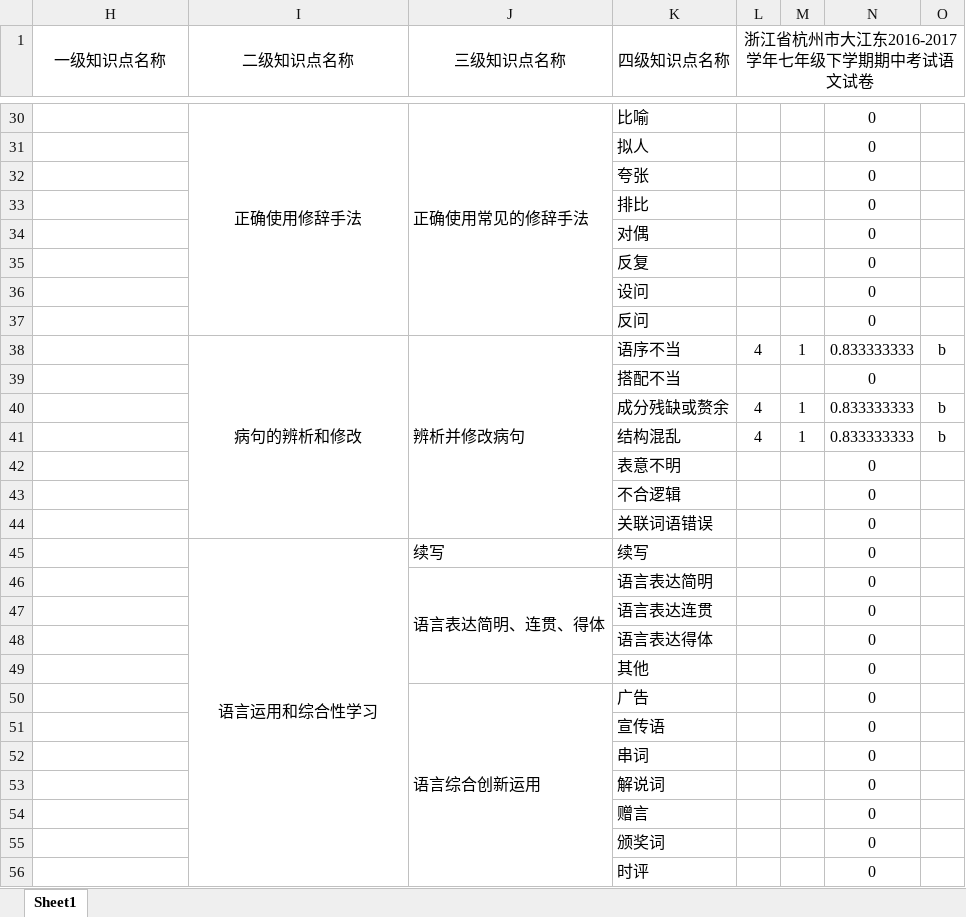
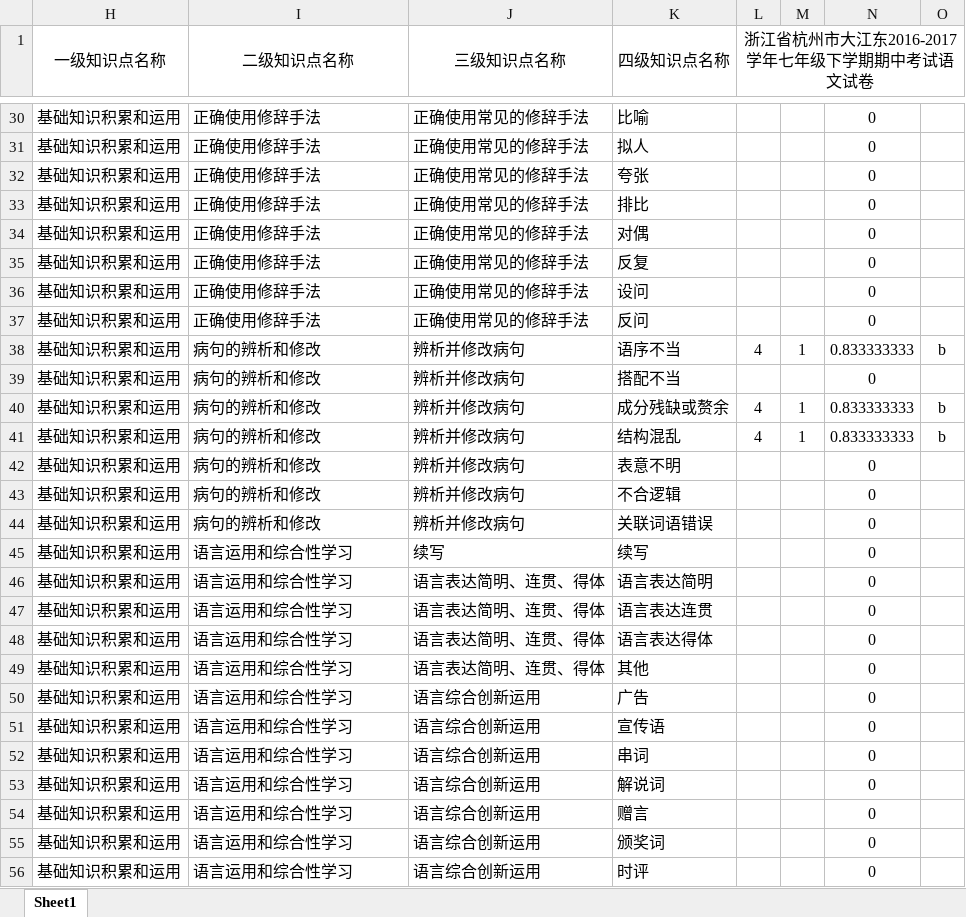
Before and after one commit to loveprolife/test6, an Excel workbook: 002/dao/xiaotu/chuzhong_yuwen/002.xlsx, sheet Sheet1, drawn as a sheet; only a part is shown, gaps mark what is left out; values as stored, in another font and other column widths than the file's, no borders; the diff covers the shown part only; the diff names each change by its address in the sheet, - before the commit and + after, or states it on an @@ line.

```diff
--- a/002/dao/xiaotu/chuzhong_yuwen/002.xlsx (sheet Sheet1)
+++ b/002/dao/xiaotu/chuzhong_yuwen/002.xlsx (sheet Sheet1)
-H30:H56 (一级知识点名称): (empty)
+H30:H56 (一级知识点名称): 基础知识积累和运用
-I30 alignment: center
+I30 alignment: left
-I30:I37 merged
-J30:J37 merged
-I31:I37 (二级知识点名称): (empty)
+I31:I37 (二级知识点名称): 正确使用修辞手法
-J31:J37 (三级知识点名称): (empty)
+J31:J37 (三级知识点名称): 正确使用常见的修辞手法
-I38 alignment: center
+I38 alignment: left
-I38:I44 merged
-J38:J44 merged
-I39:I44 (二级知识点名称): (empty)
+I39:I44 (二级知识点名称): 病句的辨析和修改
-J39:J44 (三级知识点名称): (empty)
+J39:J44 (三级知识点名称): 辨析并修改病句
-I45 alignment: center
+I45 alignment: left
-I45:I65 merged
-I46:I56 (二级知识点名称): (empty)
+I46:I56 (二级知识点名称): 语言运用和综合性学习
-J46:J49 merged
-J47:J49 (三级知识点名称): (empty)
+J47:J49 (三级知识点名称): 语言表达简明、连贯、得体
-J50:J58 merged
-J51:J56 (三级知识点名称): (empty)
+J51:J56 (三级知识点名称): 语言综合创新运用
```
Also changed, not shown: 504 edited cells, cell formats and merged cells elsewhere in this sheet, 002/dao/xiaotu/chuzhong_yuwen/003.xlsx, 2 other files.
